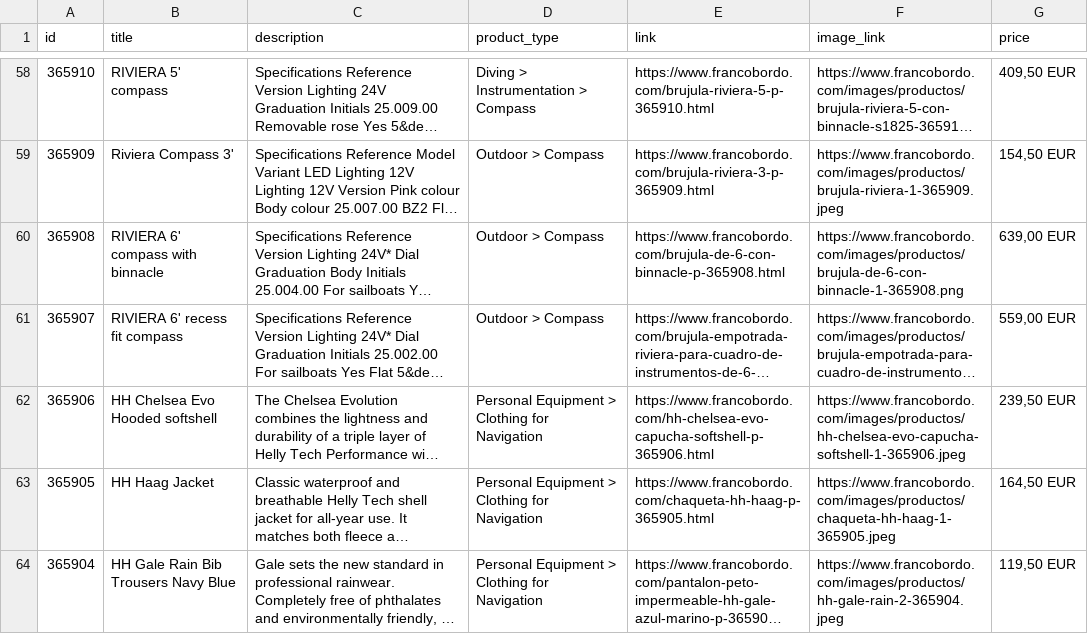
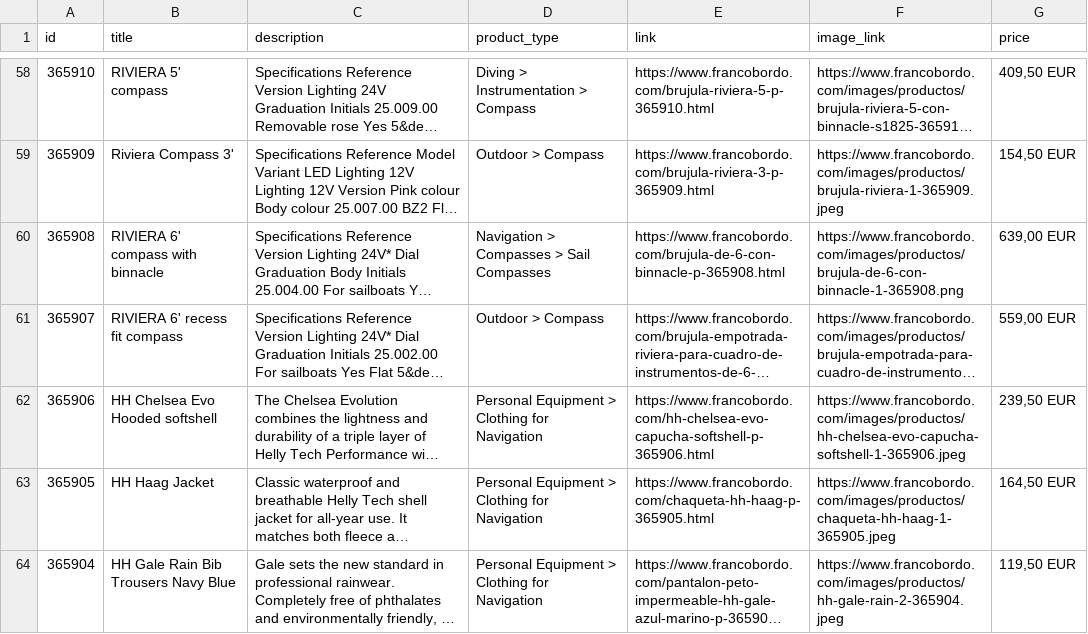
Before and after one commit to Capitanpaco2004/francobordo-web, a CSV file: feeds/oct8ne-feed-english.csv, drawn as a sheet; only a part is shown, gaps mark what is left out; long unchanged cells end in …; the diff names each change by its address in the sheet, - before the commit and + after, or states it on an @@ line.

```diff
--- a/feeds/oct8ne-feed-english.csv
+++ b/feeds/oct8ne-feed-english.csv
-D60 (product_type): Outdoor > Compass
+D60 (product_type): Navigation > Compasses > Sail Compasses
```
Also changed, not shown: feeds/oct8ne-feed-espanol.csv, 2 other files.
